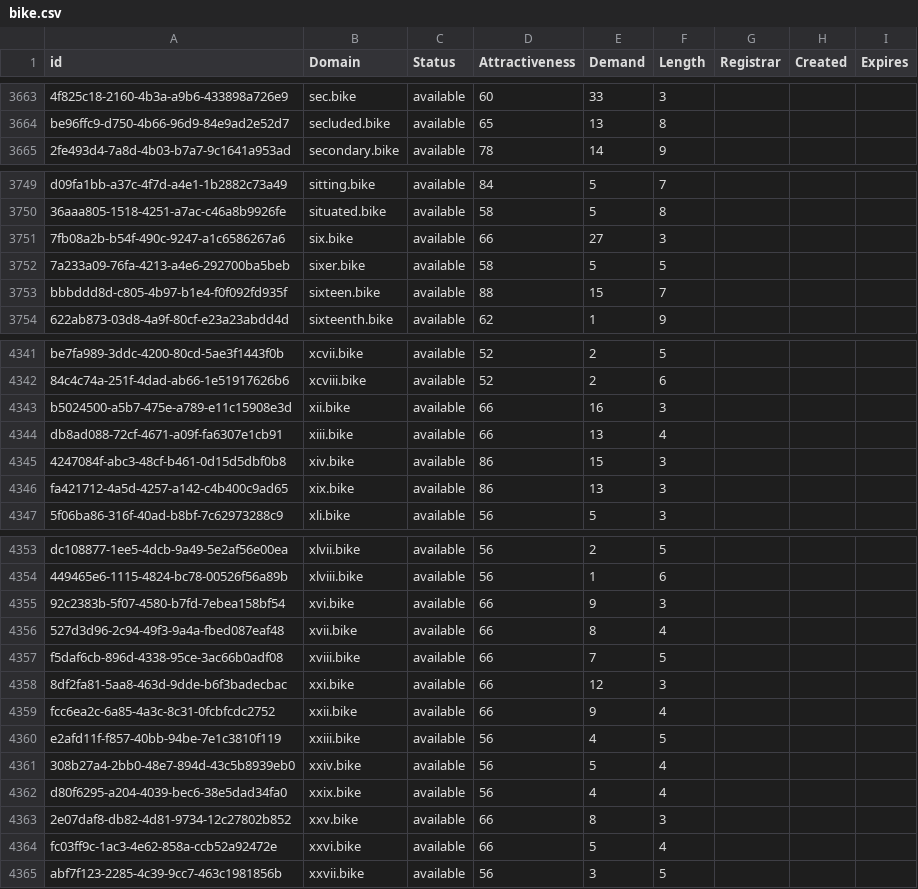
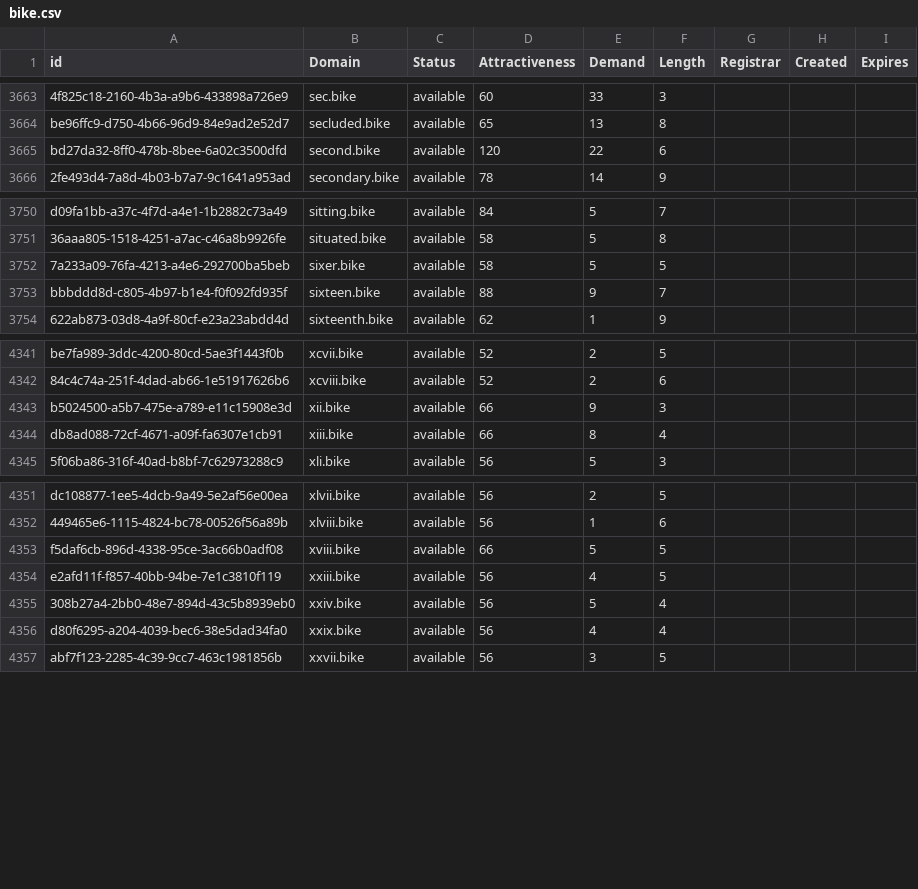
Before and after one commit to UniqueDomains/bike-oneword-domains, a CSV file: bike.csv, drawn as a sheet; only a part is shown, gaps mark what is left out; removed rows and columns are numbered as before the commit, all else as after; the diff covers the shown part only; the diff names each change by its address in the sheet, - before the commit and + after, or states it on an @@ line.

Commit message:
Domains update

```diff
--- a/bike.csv
+++ b/bike.csv
+row 3665: bd27da32-8ff0-478b-8bee-6a02c3500dfd | second.bike | available | 120 | 22 | 6
-row 3751: 7fb08a2b-b54f-490c-9247-a1c6586267a6 | six.bike | available | 66 | 27 | 3
-E3753 (Demand): 15
+E3753 (Demand): 9
-E4343 (Demand): 16
+E4343 (Demand): 9
-E4344 (Demand): 13
+E4344 (Demand): 8
-row 4345: 4247084f-abc3-48cf-b461-0d15d5dbf0b8 | xiv.bike | available | 86 | 15 | 3
-row 4346: fa421712-4a5d-4257-a142-c4b400c9ad65 | xix.bike | available | 86 | 13 | 3
-row 4355: 92c2383b-5f07-4580-b7fd-7ebea158bf54 | xvi.bike | available | 66 | 9 | 3
-row 4356: 527d3d96-2c94-49f3-9a4a-fbed087eaf48 | xvii.bike | available | 66 | 8 | 4
-E4353 (Demand): 7
+E4353 (Demand): 5
-row 4358: 8df2fa81-5aa8-463d-9dde-b6f3badecbac | xxi.bike | available | 66 | 12 | 3
-row 4359: fcc6ea2c-6a85-4a3c-8c31-0fcbfcdc2752 | xxii.bike | available | 66 | 9 | 4
-row 4363: 2e07daf8-db82-4d81-9734-12c27802b852 | xxv.bike | available | 66 | 8 | 3
-row 4364: fc03ff9c-1ac3-4e62-858a-ccb52a92472e | xxvi.bike | available | 66 | 5 | 4
```
Also changed, not shown: 25 edited cells elsewhere in this file, 2 other files.
